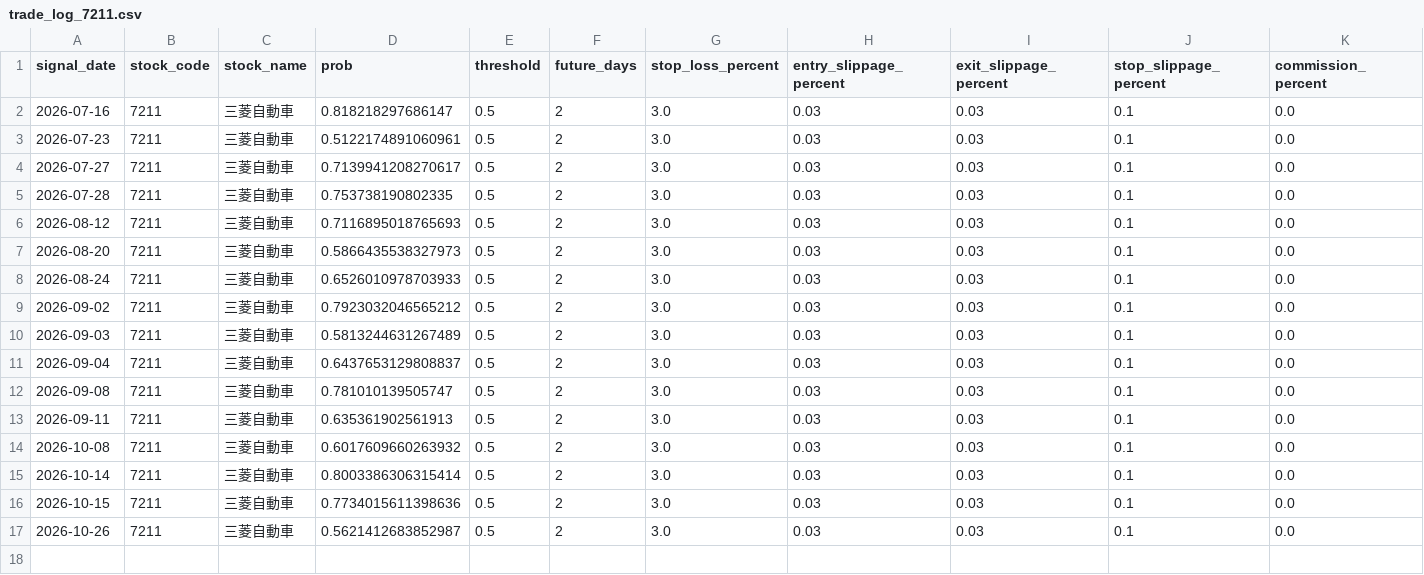
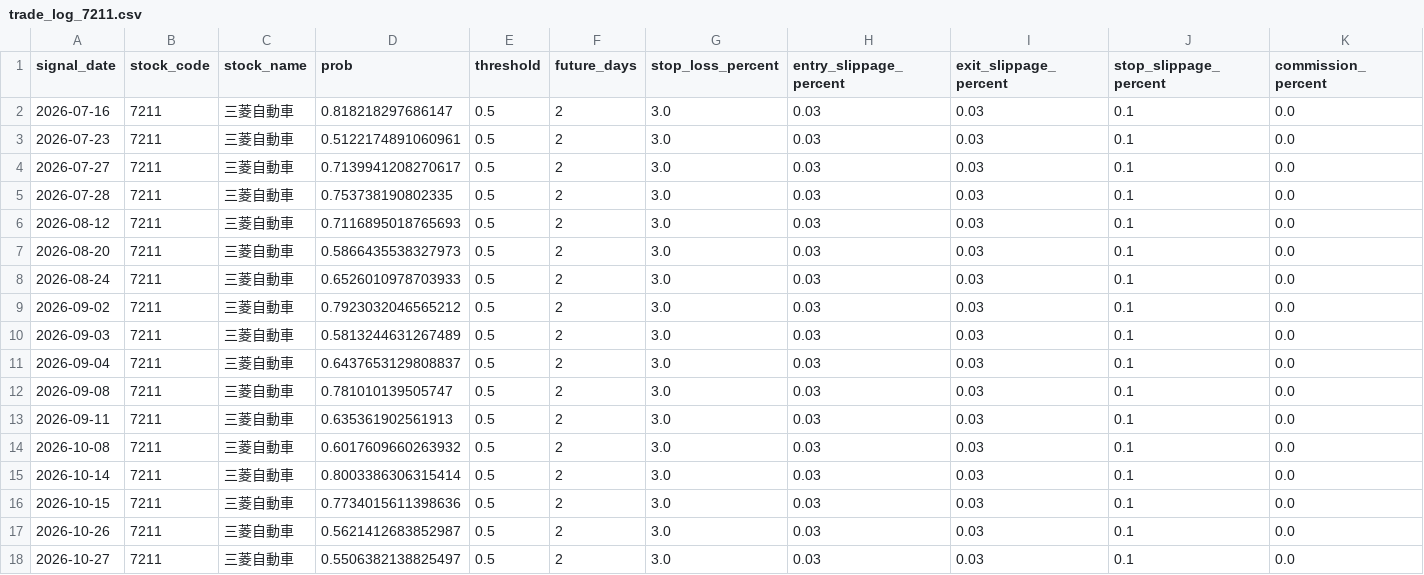
Before and after one commit to ta1k1-arakawa/stock-analyzer, a CSV file: data/trade_log_7211.csv, drawn as a sheet; only a part is shown; rows hold the shown columns only; the diff names each change by its address in the sheet, - before the commit and + after, or states it on an @@ line.

```diff
--- a/data/trade_log_7211.csv
+++ b/data/trade_log_7211.csv
+row 18: 2026-10-27 | 7211 | 三菱自動車 | 0.5506382138825497 | 0.5 | 2 | 3.0 | 0.03 | 0.03 | 0.1 | 0.0
```
Also changed, not shown: data/trade_log_8306.csv.
